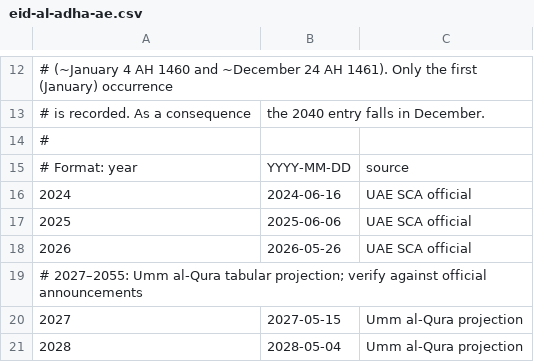
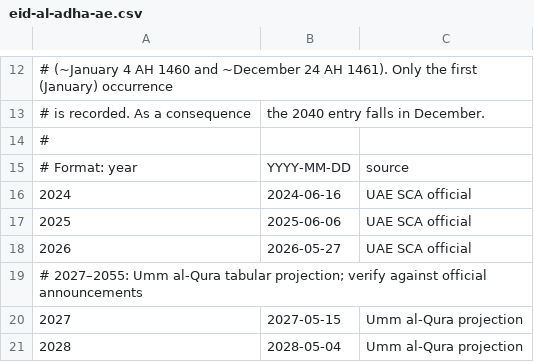
Before and after one commit to holiday-calendar/holiday-calendar-java, a CSV file: holiday-calendar-mena/src/main/resources/org/holiday/calendar/observance/islamic/mena/eid-al-adha-ae.csv, drawn as a sheet; only a part is shown, gaps mark what is left out.

```diff
--- a/holiday-calendar-mena/src/main/resources/org/holiday/calendar/observance/islamic/mena/eid-al-adha-ae.csv
+++ b/holiday-calendar-mena/src/main/resources/org/holiday/calendar/observance/islamic/mena/eid-al-adha-ae.csv
@@ -17,3 +17,3 @@
 2025,2025-06-06,UAE SCA official
-2026,2026-05-26,UAE SCA official
+2026,2026-05-27,UAE SCA official
 # 2027–2055: Umm al-Qura tabular projection; verify against official announcements
```
Also changed, not shown: holiday-calendar-mena/src/main/resources/org/holiday/calendar/observance/islamic/mena/eid-al-adha-sa.csv, holiday-calendar-mena/src/main/resources/org/holiday/calendar/observance/islamic/mena/eid-al-adha-tr.csv, 2 other files.
